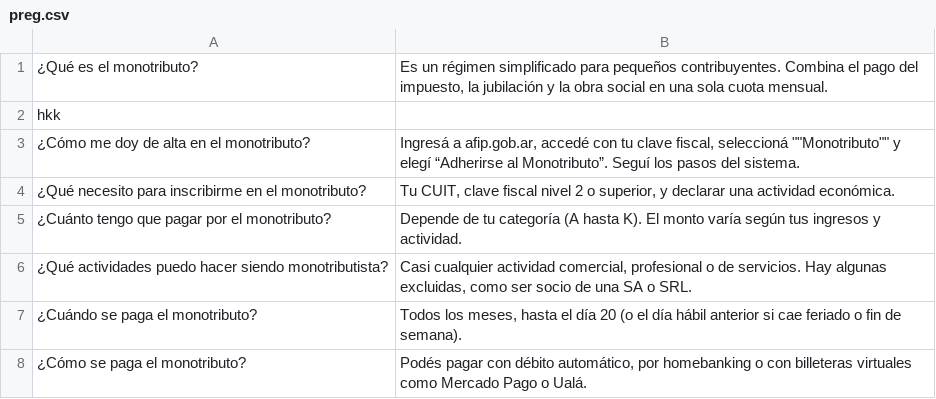
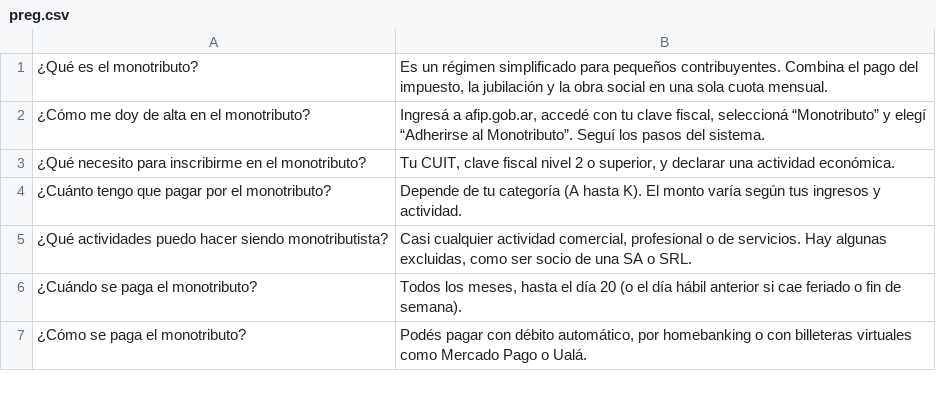
Before and after one commit to alexcaivano/Chatbot-Copa-UADE, a CSV file: preg.csv, drawn as a sheet; only a part is shown.

Commit message:
arreglado error de comillas

```diff
--- a/preg.csv
+++ b/preg.csv
@@ -1,4 +1,3 @@
 ¿Qué es el monotributo?;Es un régimen simplificado para pequeños contribuyentes. Combina el pago del impuesto, la jubilación y la obra social en una sola cuota mensual.
-hkk
-¿Cómo me doy de alta en el monotributo?;Ingresá a afip.gob.ar, accedé con tu clave fiscal, seleccioná ""Monotributo"" y elegí “Adherirse al Monotributo”. Seguí los pasos del sistema.
+¿Cómo me doy de alta en el monotributo?;Ingresá a afip.gob.ar, accedé con tu clave fiscal, seleccioná “Monotributo” y elegí “Adherirse al Monotributo”. Seguí los pasos del sistema.
 ¿Qué necesito para inscribirme en el monotributo?;Tu CUIT, clave fiscal nivel 2 o superior, y declarar una actividad económica.
```
